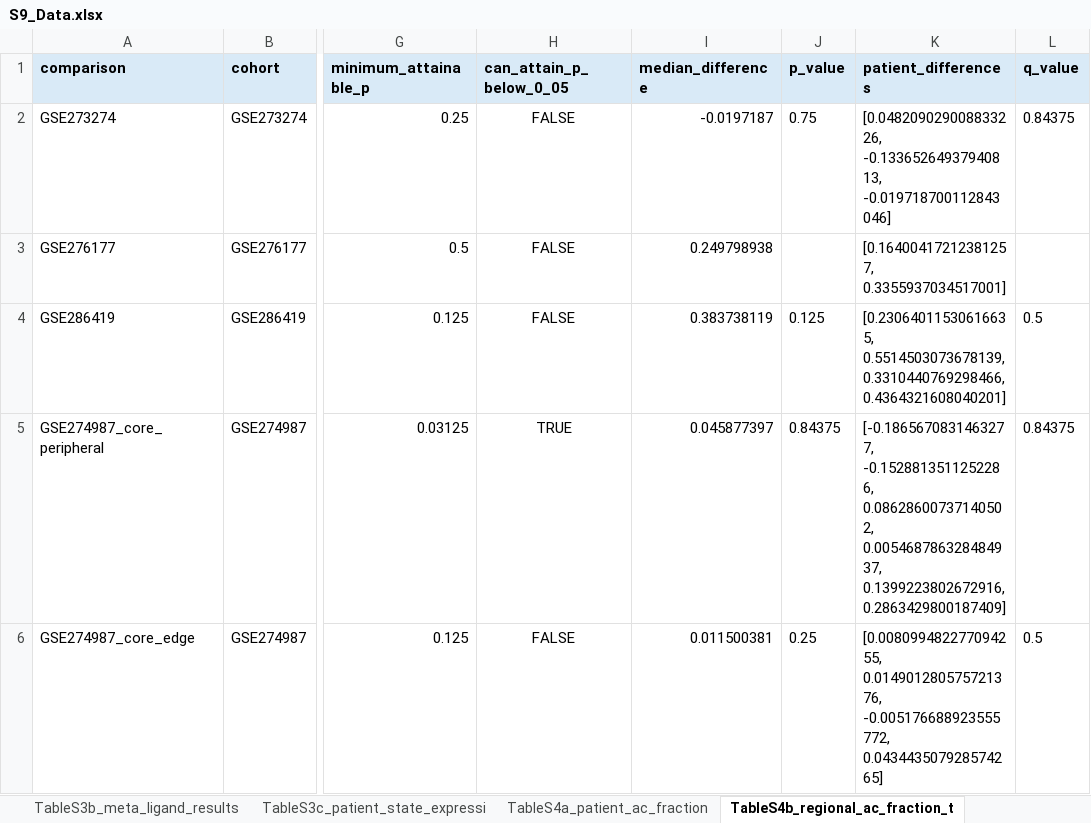
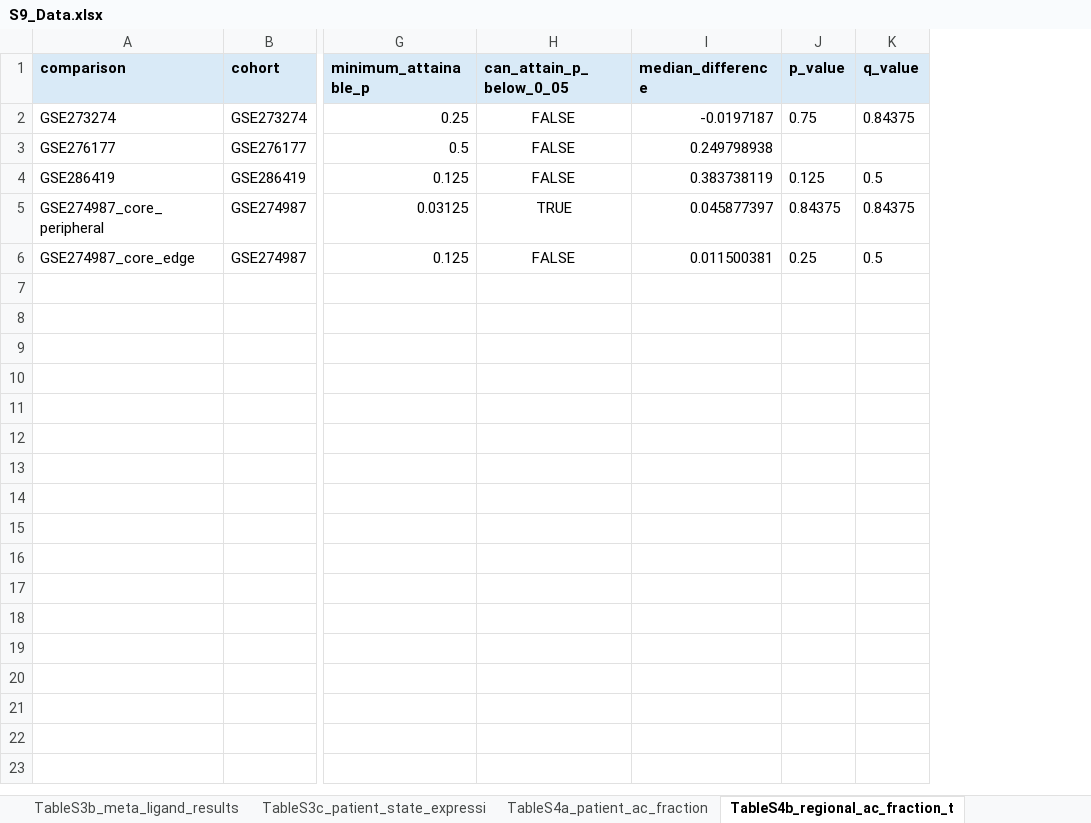
Before and after one commit to yuzuan/gbm-astrocyte-masquerade, an Excel workbook: PONE_D_26_35909/supporting_data/S9_Data.xlsx, sheet TableS4b_regional_ac_fraction_t, drawn as a sheet; only a part is shown, gaps mark what is left out; values as stored, in another font and other column widths than the file's, no borders; the diff names each change by its address in the sheet, - before the commit and + after, or states it on an @@ line.

Commit message:
Sync PLOS revision tables and source audit documentation

```diff
--- a/PONE_D_26_35909/supporting_data/S9_Data.xlsx (sheet TableS4b_regional_ac_fraction_t)
+++ b/PONE_D_26_35909/supporting_data/S9_Data.xlsx (sheet TableS4b_regional_ac_fraction_t)
-column K (patient_differences), rows 2-6: [0.048209029008833226, -0.13365264937940813, -0.019718700112843046] | [0.16400417212381257, 0.3355937034517001] | [0.23064011530616635, 0.5514503073678139, 0.3310440769298466, 0.4364321608040201] | [-0.1865670831463277, -0.1528813511252286, 0.08628600737140502, 0.005468786328484937, 0.1399223802672916, 0.2863429800187409] | [0.008099482277094255, 0.014901280575721376, -0.005176688923555772, 0.043443507928574265]
```
Also changed, not shown: sheet README, sheet TableS3b_meta_ligand_results, sheet TableS3a_ligand_contrasts, sheet TableS5b_regional_communication, other sheet tabs, PONE_D_26_35909/supporting_data/S10_Data.xlsx, 2 other files.
